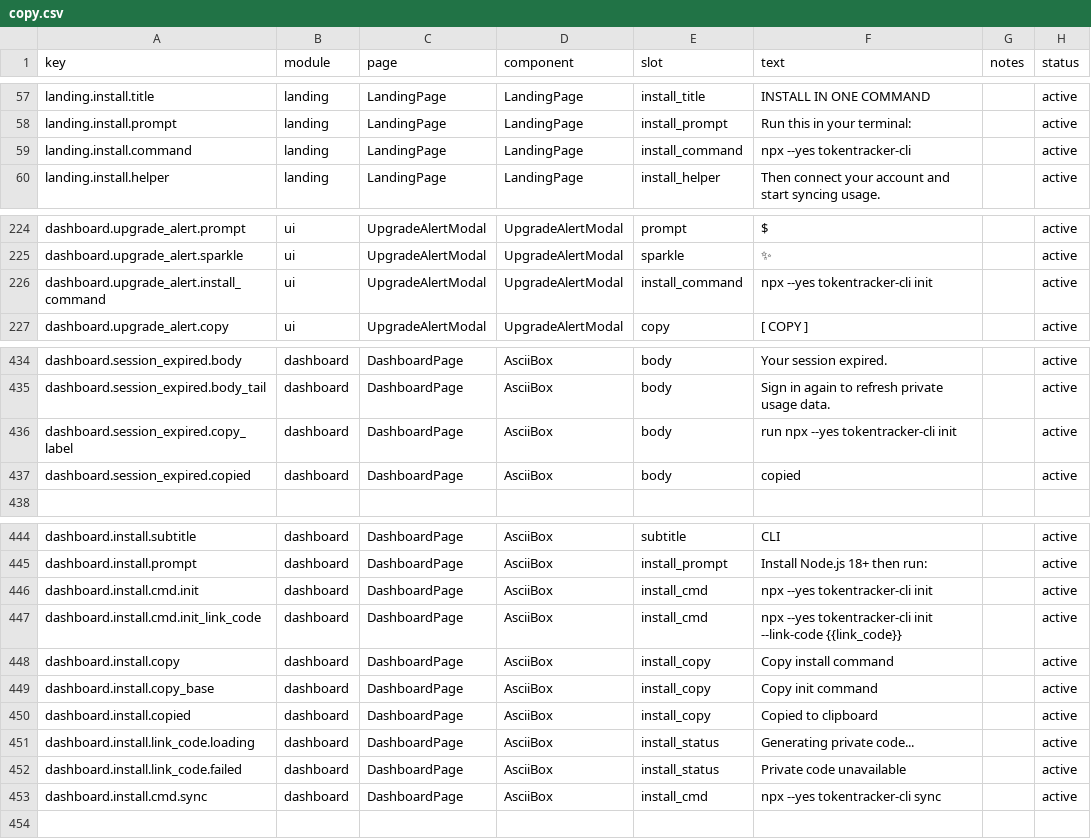
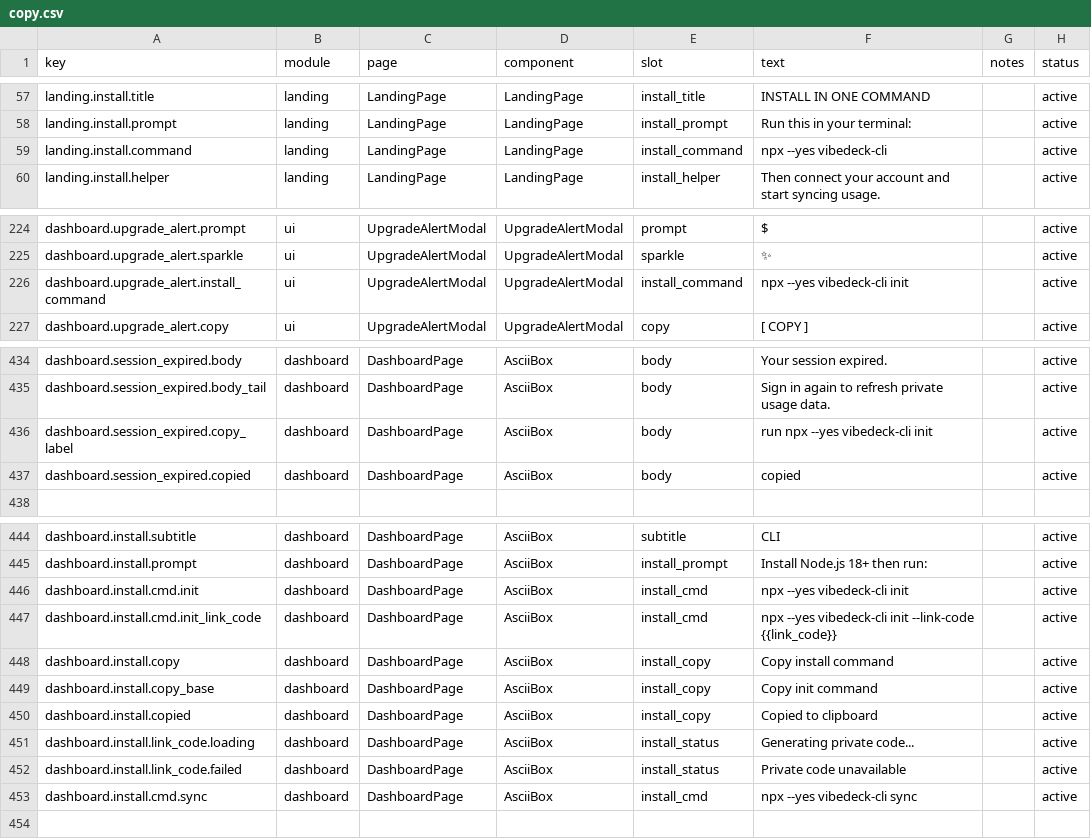
Before and after one commit to ivasuy/VibeDeck, a CSV file: dashboard/src/content/copy.csv, drawn as a sheet; only a part is shown, gaps mark what is left out.

```diff
--- a/dashboard/src/content/copy.csv
+++ b/dashboard/src/content/copy.csv
@@ -58,3 +58,3 @@ landing.install.title,landing,LandingPage,LandingPage,install_title,"INSTALL IN
 landing.install.prompt,landing,LandingPage,LandingPage,install_prompt,"Run this in your terminal:",,active
-landing.install.command,landing,LandingPage,LandingPage,install_command,"npx --yes tokentracker-cli",,active
+landing.install.command,landing,LandingPage,LandingPage,install_command,"npx --yes vibedeck-cli",,active
 landing.install.helper,landing,LandingPage,LandingPage,install_helper,"Then connect your account and start syncing usage.",,active
@@ -225,3 +225,3 @@ dashboard.upgrade_alert.prompt,ui,UpgradeAlertModal,UpgradeAlertModal,prompt,"$"
 dashboard.upgrade_alert.sparkle,ui,UpgradeAlertModal,UpgradeAlertModal,sparkle,"✨",,active
-dashboard.upgrade_alert.install_command,ui,UpgradeAlertModal,UpgradeAlertModal,install_command,"npx --yes tokentracker-cli init",,active
+dashboard.upgrade_alert.install_command,ui,UpgradeAlertModal,UpgradeAlertModal,install_command,"npx --yes vibedeck-cli init",,active
 dashboard.upgrade_alert.copy,ui,UpgradeAlertModal,UpgradeAlertModal,copy,"[ COPY ]",,active
@@ -435,3 +435,3 @@ dashboard.session_expired.body,dashboard,DashboardPage,AsciiBox,body,"Your sessi
 dashboard.session_expired.body_tail,dashboard,DashboardPage,AsciiBox,body,"Sign in again to refresh private usage data.",,active
-dashboard.session_expired.copy_label,dashboard,DashboardPage,AsciiBox,body,"run npx --yes tokentracker-cli init",,active
+dashboard.session_expired.copy_label,dashboard,DashboardPage,AsciiBox,body,"run npx --yes vibedeck-cli init",,active
 dashboard.session_expired.copied,dashboard,DashboardPage,AsciiBox,body,"copied",,active
@@ -445,4 +445,4 @@ dashboard.install.subtitle,dashboard,DashboardPage,AsciiBox,subtitle,"CLI",,acti
 dashboard.install.prompt,dashboard,DashboardPage,AsciiBox,install_prompt,"Install Node.js 18+ then run:",,active
-dashboard.install.cmd.init,dashboard,DashboardPage,AsciiBox,install_cmd,"npx --yes tokentracker-cli init",,active
-dashboard.install.cmd.init_link_code,dashboard,DashboardPage,AsciiBox,install_cmd,"npx --yes tokentracker-cli init --link-code {{link_code}}",,active
+dashboard.install.cmd.init,dashboard,DashboardPage,AsciiBox,install_cmd,"npx --yes vibedeck-cli init",,active
+dashboard.install.cmd.init_link_code,dashboard,DashboardPage,AsciiBox,install_cmd,"npx --yes vibedeck-cli init --link-code {{link_code}}",,active
 dashboard.install.copy,dashboard,DashboardPage,AsciiBox,install_copy,"Copy install command",,active
@@ -452,3 +452,3 @@ dashboard.install.link_code.loading,dashboard,DashboardPage,AsciiBox,install_sta
 dashboard.install.link_code.failed,dashboard,DashboardPage,AsciiBox,install_status,"Private code unavailable",,active
-dashboard.install.cmd.sync,dashboard,DashboardPage,AsciiBox,install_cmd,"npx --yes tokentracker-cli sync",,active
+dashboard.install.cmd.sync,dashboard,DashboardPage,AsciiBox,install_cmd,"npx --yes vibedeck-cli sync",,active
 
```
Also changed, not shown: 13 other files.
